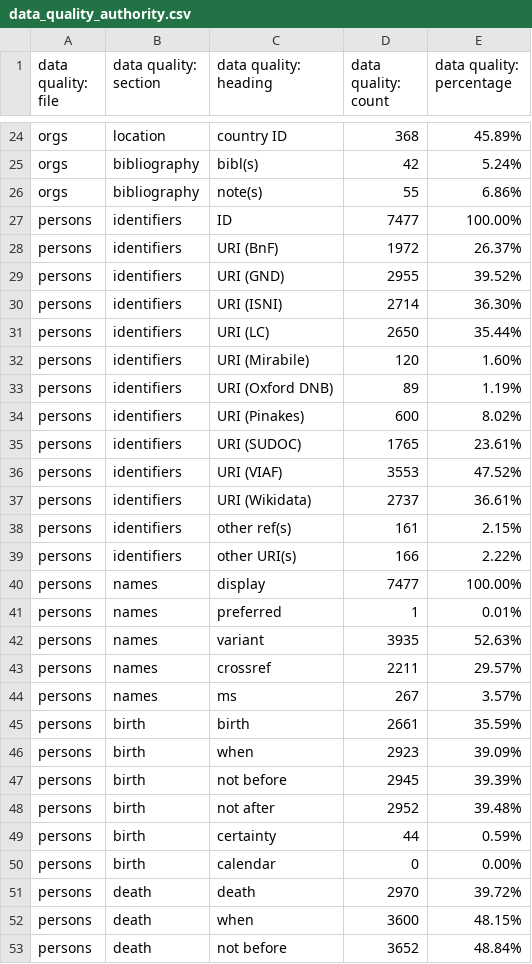
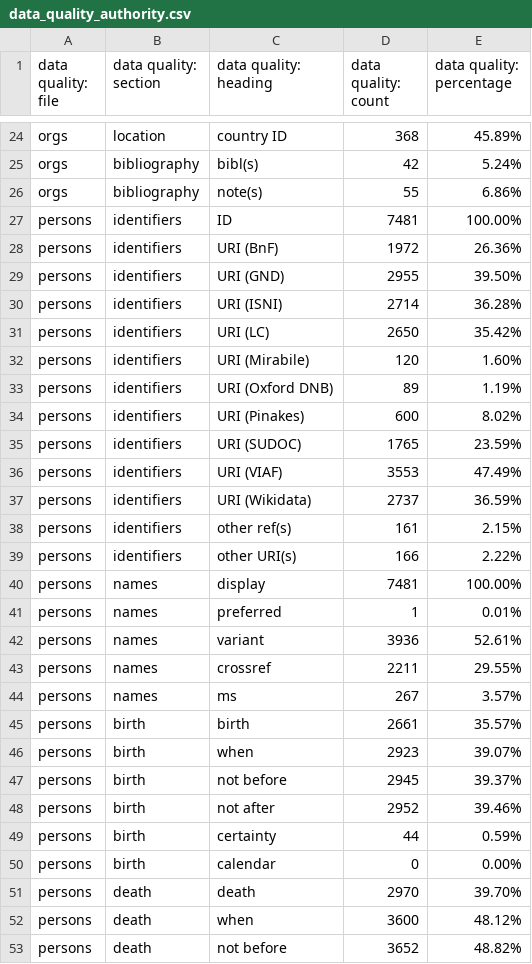
Before and after one commit to Digital-Scholarship-Oxford/enabling-digital-research, a CSV file: tabular_data/output/authority/csv/data_quality_authority.csv, drawn as a sheet; only a part is shown, gaps mark what is left out; the diff covers the shown part only.

```diff
--- a/tabular_data/output/authority/csv/data_quality_authority.csv
+++ b/tabular_data/output/authority/csv/data_quality_authority.csv
@@ -26,7 +26,7 @@ orgs,bibliography,bibl(s),42,5.24%
 orgs,bibliography,note(s),55,6.86%
-persons,identifiers,ID,7477,100.00%
-persons,identifiers,URI (BnF),1972,26.37%
-persons,identifiers,URI (GND),2955,39.52%
-persons,identifiers,URI (ISNI),2714,36.30%
-persons,identifiers,URI (LC),2650,35.44%
+persons,identifiers,ID,7481,100.00%
+persons,identifiers,URI (BnF),1972,26.36%
+persons,identifiers,URI (GND),2955,39.50%
+persons,identifiers,URI (ISNI),2714,36.28%
+persons,identifiers,URI (LC),2650,35.42%
 persons,identifiers,URI (Mirabile),120,1.60%
@@ -34,20 +34,20 @@ persons,identifiers,URI (Oxford DNB),89,1.19%
 persons,identifiers,URI (Pinakes),600,8.02%
-persons,identifiers,URI (SUDOC),1765,23.61%
-persons,identifiers,URI (VIAF),3553,47.52%
-persons,identifiers,URI (Wikidata),2737,36.61%
+persons,identifiers,URI (SUDOC),1765,23.59%
+persons,identifiers,URI (VIAF),3553,47.49%
+persons,identifiers,URI (Wikidata),2737,36.59%
 persons,identifiers,other ref(s),161,2.15%
 persons,identifiers,other URI(s),166,2.22%
-persons,names,display,7477,100.00%
+persons,names,display,7481,100.00%
 persons,names,preferred,1,0.01%
-persons,names,variant,3935,52.63%
-persons,names,crossref,2211,29.57%
+persons,names,variant,3936,52.61%
+persons,names,crossref,2211,29.55%
 persons,names,ms,267,3.57%
-persons,birth,birth,2661,35.59%
-persons,birth,when,2923,39.09%
-persons,birth,not before,2945,39.39%
-persons,birth,not after,2952,39.48%
+persons,birth,birth,2661,35.57%
+persons,birth,when,2923,39.07%
+persons,birth,not before,2945,39.37%
+persons,birth,not after,2952,39.46%
 persons,birth,certainty,44,0.59%
 persons,birth,calendar,0,0.00%
-persons,death,death,2970,39.72%
-persons,death,when,3600,48.15%
-persons,death,not before,3652,48.84%
+persons,death,death,2970,39.70%
+persons,death,when,3600,48.12%
+persons,death,not before,3652,48.82%
```
Also changed, not shown: 13 edited cells elsewhere in this file, tabular_data/output/collection/csv/09_additions.csv, tabular_data/output/collection/csv/data_quality_collection.csv, 24 other files.
